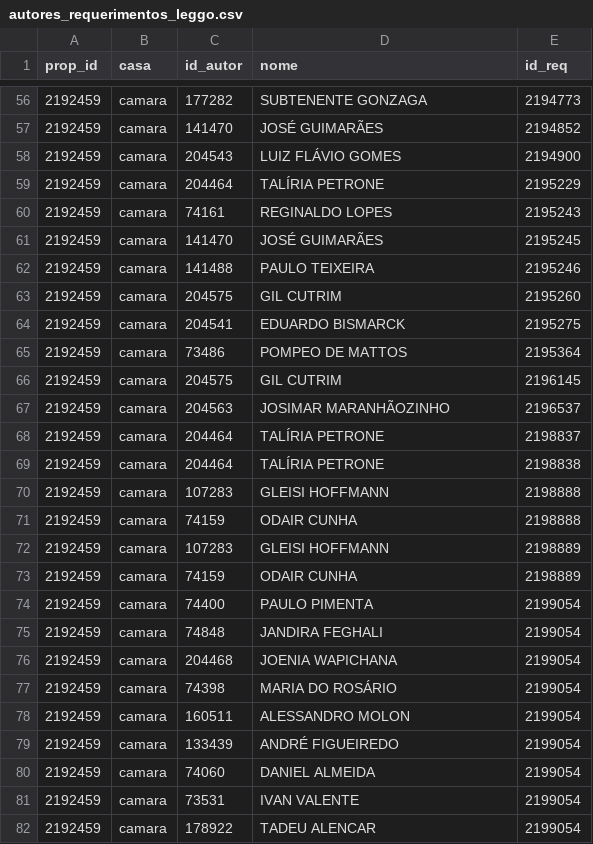
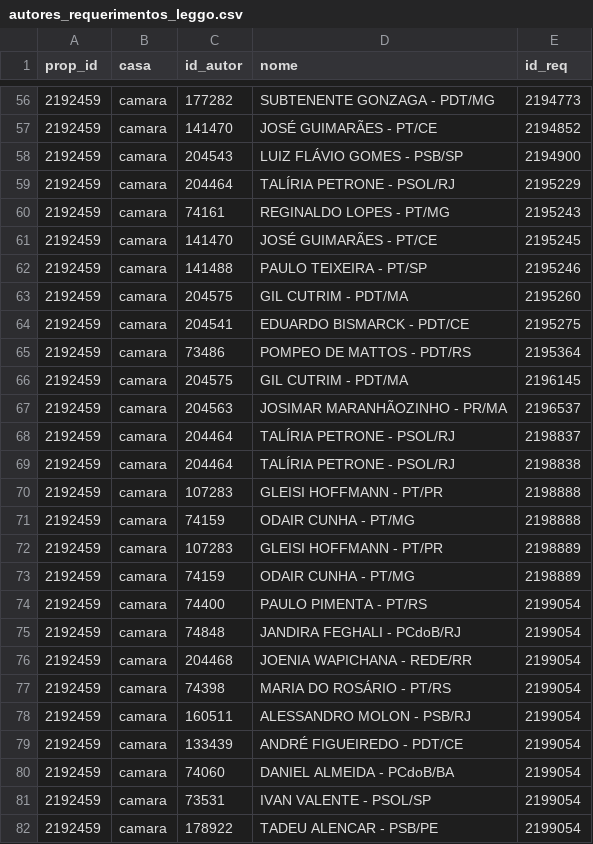
Before and after one commit to parlametria/perfil-parlamentarR, a CSV file: raw_data/autores_requerimentos_leggo.csv, drawn as a sheet; only a part is shown, gaps mark what is left out; the diff covers the shown part only.

```diff
--- a/raw_data/autores_requerimentos_leggo.csv
+++ b/raw_data/autores_requerimentos_leggo.csv
@@ -56,27 +56,27 @@ prop_id,casa,id_autor,nome,id_req
-2192459,camara,177282,SUBTENENTE GONZAGA,2194773
-2192459,camara,141470,JOSÉ GUIMARÃES,2194852
-2192459,camara,204543,LUIZ FLÁVIO GOMES,2194900
-2192459,camara,204464,TALÍRIA PETRONE,2195229
-2192459,camara,74161,REGINALDO LOPES,2195243
-2192459,camara,141470,JOSÉ GUIMARÃES,2195245
-2192459,camara,141488,PAULO TEIXEIRA,2195246
-2192459,camara,204575,GIL CUTRIM,2195260
-2192459,camara,204541,EDUARDO BISMARCK,2195275
-2192459,camara,73486,POMPEO DE MATTOS,2195364
-2192459,camara,204575,GIL CUTRIM,2196145
-2192459,camara,204563,JOSIMAR MARANHÃOZINHO,2196537
-2192459,camara,204464,TALÍRIA PETRONE,2198837
-2192459,camara,204464,TALÍRIA PETRONE,2198838
-2192459,camara,107283,GLEISI HOFFMANN,2198888
-2192459,camara,74159,ODAIR CUNHA,2198888
-2192459,camara,107283,GLEISI HOFFMANN,2198889
-2192459,camara,74159,ODAIR CUNHA,2198889
-2192459,camara,74400,PAULO PIMENTA,2199054
-2192459,camara,74848,JANDIRA FEGHALI,2199054
-2192459,camara,204468,JOENIA WAPICHANA,2199054
-2192459,camara,74398,MARIA DO ROSÁRIO,2199054
-2192459,camara,160511,ALESSANDRO MOLON,2199054
-2192459,camara,133439,ANDRÉ FIGUEIREDO,2199054
-2192459,camara,74060,DANIEL ALMEIDA,2199054
-2192459,camara,73531,IVAN VALENTE,2199054
-2192459,camara,178922,TADEU ALENCAR,2199054
+2192459,camara,177282,SUBTENENTE GONZAGA - PDT/MG,2194773
+2192459,camara,141470,JOSÉ GUIMARÃES - PT/CE,2194852
+2192459,camara,204543,LUIZ FLÁVIO GOMES - PSB/SP,2194900
+2192459,camara,204464,TALÍRIA PETRONE - PSOL/RJ,2195229
+2192459,camara,74161,REGINALDO LOPES - PT/MG,2195243
+2192459,camara,141470,JOSÉ GUIMARÃES - PT/CE,2195245
+2192459,camara,141488,PAULO TEIXEIRA - PT/SP,2195246
+2192459,camara,204575,GIL CUTRIM - PDT/MA,2195260
+2192459,camara,204541,EDUARDO BISMARCK - PDT/CE,2195275
+2192459,camara,73486,POMPEO DE MATTOS - PDT/RS,2195364
+2192459,camara,204575,GIL CUTRIM - PDT/MA,2196145
+2192459,camara,204563,JOSIMAR MARANHÃOZINHO - PR/MA,2196537
+2192459,camara,204464,TALÍRIA PETRONE - PSOL/RJ,2198837
+2192459,camara,204464,TALÍRIA PETRONE - PSOL/RJ,2198838
+2192459,camara,107283,GLEISI HOFFMANN - PT/PR,2198888
+2192459,camara,74159,ODAIR CUNHA - PT/MG,2198888
+2192459,camara,107283,GLEISI HOFFMANN - PT/PR,2198889
+2192459,camara,74159,ODAIR CUNHA - PT/MG,2198889
+2192459,camara,74400,PAULO PIMENTA - PT/RS,2199054
+2192459,camara,74848,JANDIRA FEGHALI - PCdoB/RJ,2199054
+2192459,camara,204468,JOENIA WAPICHANA - REDE/RR,2199054
+2192459,camara,74398,MARIA DO ROSÁRIO - PT/RS,2199054
+2192459,camara,160511,ALESSANDRO MOLON - PSB/RJ,2199054
+2192459,camara,133439,ANDRÉ FIGUEIREDO - PDT/CE,2199054
+2192459,camara,74060,DANIEL ALMEIDA - PCdoB/BA,2199054
+2192459,camara,73531,IVAN VALENTE - PSOL/SP,2199054
+2192459,camara,178922,TADEU ALENCAR - PSB/PE,2199054
```
Also changed, not shown: 141 edited cells elsewhere in this file, 2 other files.
